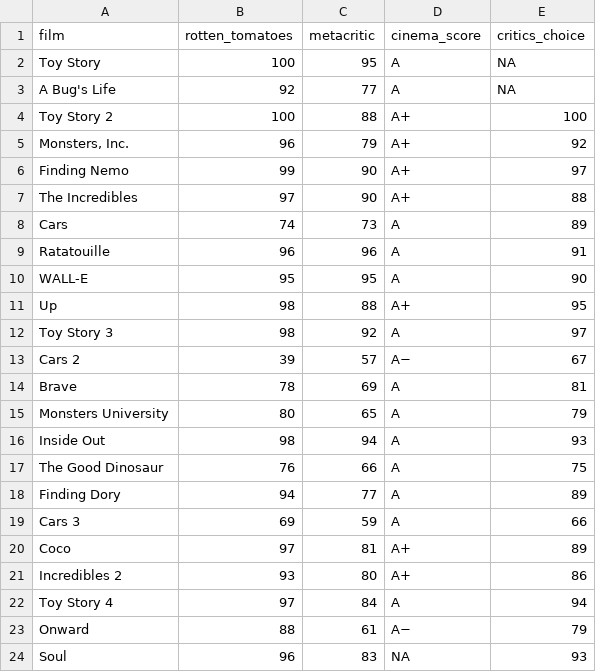
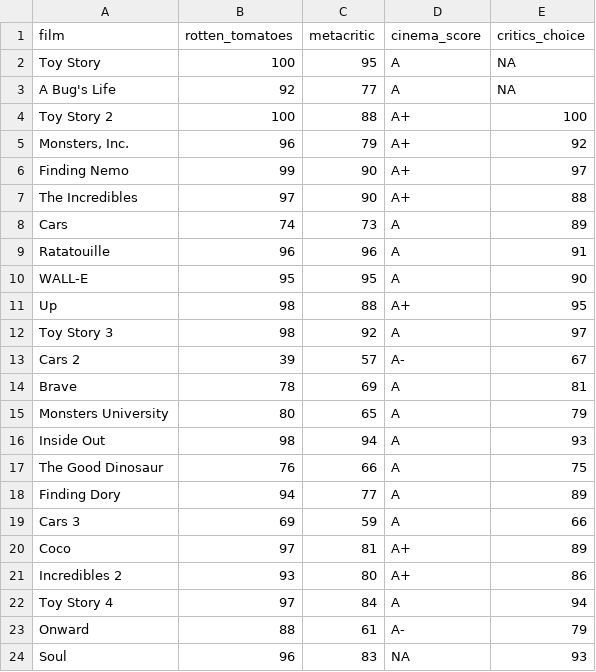
Before and after one commit to erictleung/pixarfilms, a CSV file: data-raw/public_response.csv, drawn as a sheet.

Commit message:
Replace em-dash in ratings for public response

```diff
--- a/data-raw/public_response.csv
+++ b/data-raw/public_response.csv
@@ -12,3 +12,3 @@ Up,98,88,A+,95
 Toy Story 3,98,92,A,97
-Cars 2,39,57,A−,67
+Cars 2,39,57,A-,67
 Brave,78,69,A,81
@@ -22,3 +22,3 @@ Incredibles 2,93,80,A+,86
 Toy Story 4,97,84,A,94
-Onward,88,61,A−,79
+Onward,88,61,A-,79
 Soul,96,83,NA,93
```
Also changed, not shown: 3 other files.
